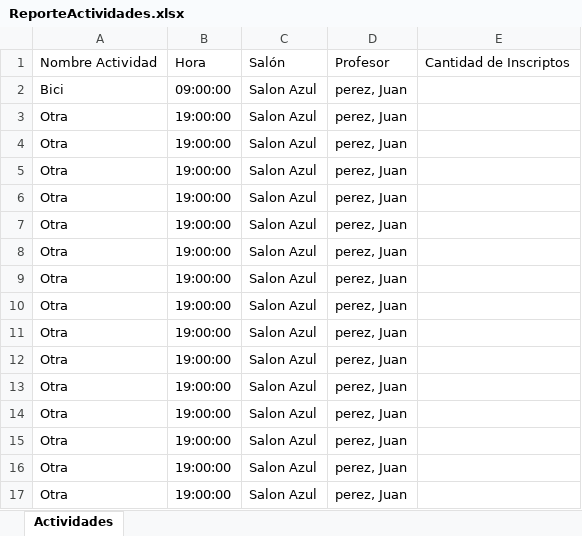
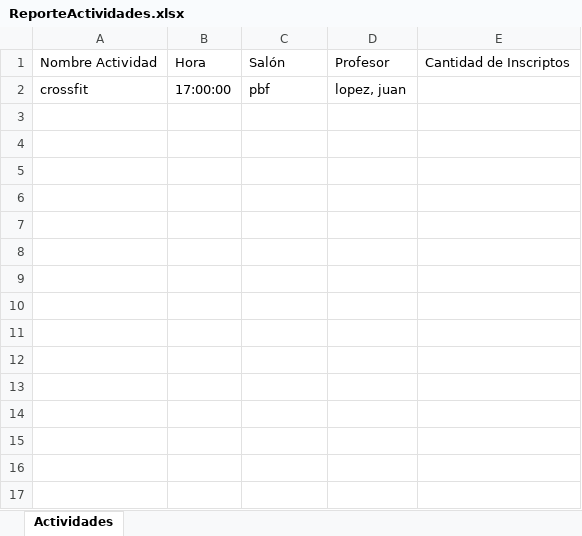
Before and after one commit to zequ22/SystemGS, an Excel workbook: CodeGS/CapaDiseño/CapaDiseño/bin/Debug/ReporteActividades.xlsx, sheet Actividades, drawn as a sheet; values as stored, in another font and other column widths than the file's, no borders; removed rows and columns are numbered as before the commit, all else as after; the diff names each change by its address in the sheet, - before the commit and + after, or states it on an @@ line.

```diff
--- a/CodeGS/CapaDiseño/CapaDiseño/bin/Debug/ReporteActividades.xlsx (sheet Actividades)
+++ b/CodeGS/CapaDiseño/CapaDiseño/bin/Debug/ReporteActividades.xlsx (sheet Actividades)
-row 2: Bici | 09:00:00 | Salon Azul | perez, Juan
-row 3: Otra | 19:00:00 | Salon Azul | perez, Juan
-row 4: Otra | 19:00:00 | Salon Azul | perez, Juan
-row 5: Otra | 19:00:00 | Salon Azul | perez, Juan
-row 6: Otra | 19:00:00 | Salon Azul | perez, Juan
-row 7: Otra | 19:00:00 | Salon Azul | perez, Juan
-row 8: Otra | 19:00:00 | Salon Azul | perez, Juan
-row 9: Otra | 19:00:00 | Salon Azul | perez, Juan
-row 10: Otra | 19:00:00 | Salon Azul | perez, Juan
-row 11: Otra | 19:00:00 | Salon Azul | perez, Juan
-row 12: Otra | 19:00:00 | Salon Azul | perez, Juan
-row 13: Otra | 19:00:00 | Salon Azul | perez, Juan
-row 14: Otra | 19:00:00 | Salon Azul | perez, Juan
-row 15: Otra | 19:00:00 | Salon Azul | perez, Juan
-row 16: Otra | 19:00:00 | Salon Azul | perez, Juan
-row 17: Otra | 19:00:00 | Salon Azul | perez, Juan
+row 2: crossfit | 17:00:00 | pbf | lopez, juan
```
Also changed, not shown: 41 other files.
